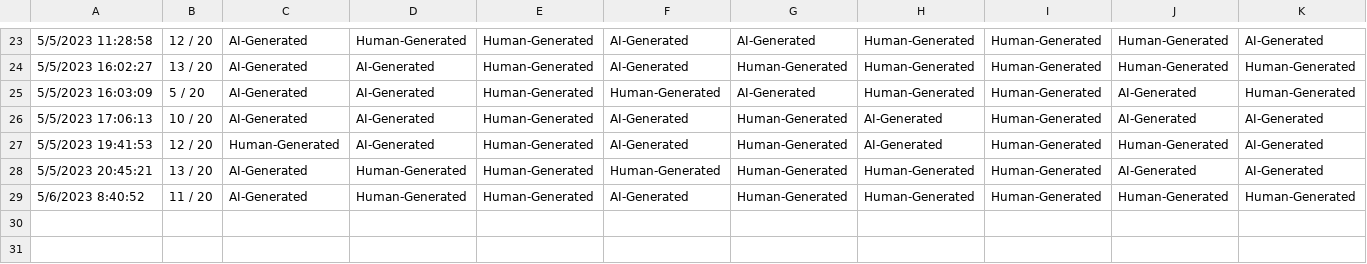
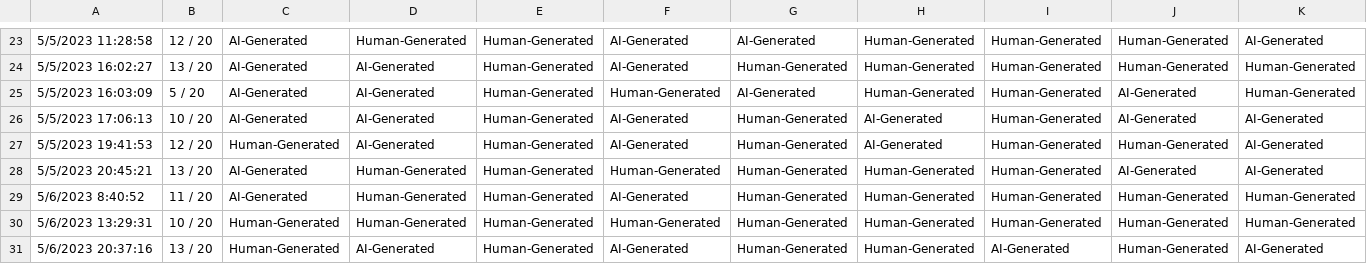
Before and after one commit to Wesley-Janson/transformers_for_human_vs_ai_text_identification, a CSV file: data/survey_data.csv, drawn as a sheet; only a part is shown, gaps mark what is left out; rows hold the shown columns only; the diff names each change by its address in the sheet, - before the commit and + after, or states it on an @@ line.

Commit message:
Updated survey

```diff
--- a/data/survey_data.csv
+++ b/data/survey_data.csv
+row 30: 5/6/2023 13:29:31 | 10 / 20 | Human-Generated | Human-Generated | Human-Generated | Human-Generated | Human-Generated | Human-Generated | Human-Generated | Human-Generated | Human-Generated
+row 31: 5/6/2023 20:37:16 | 13 / 20 | Human-Generated | AI-Generated | Human-Generated | AI-Generated | Human-Generated | Human-Generated | AI-Generated | Human-Generated | AI-Generated
```
Also changed, not shown: 1 other file.
